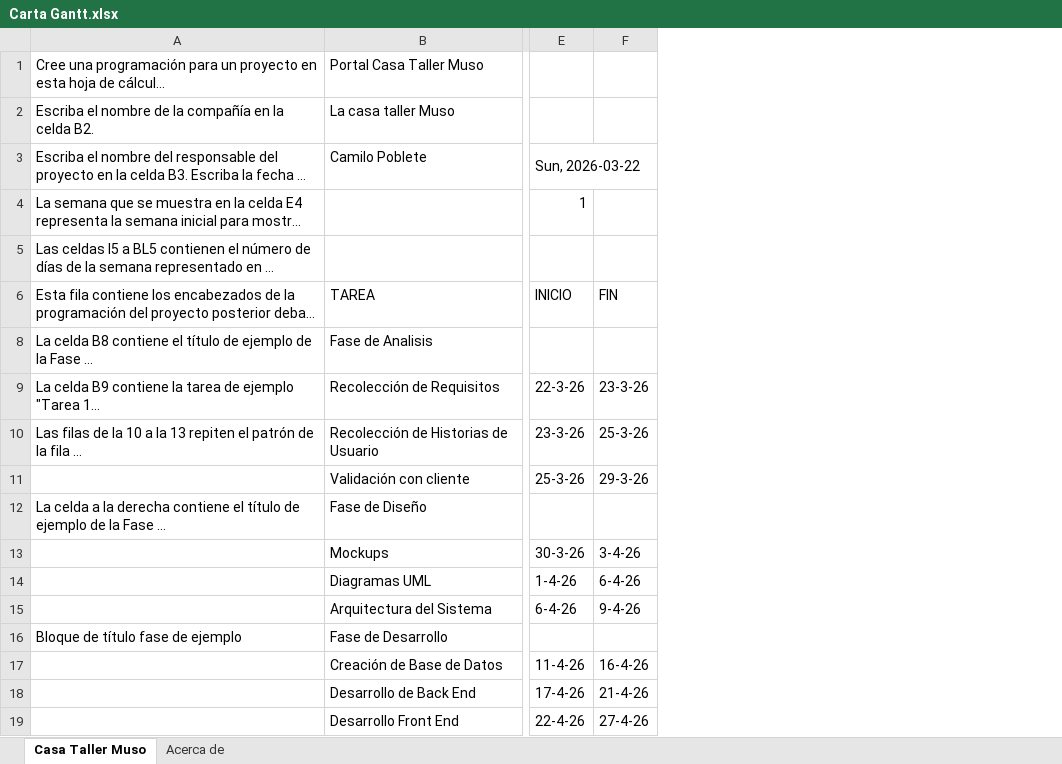
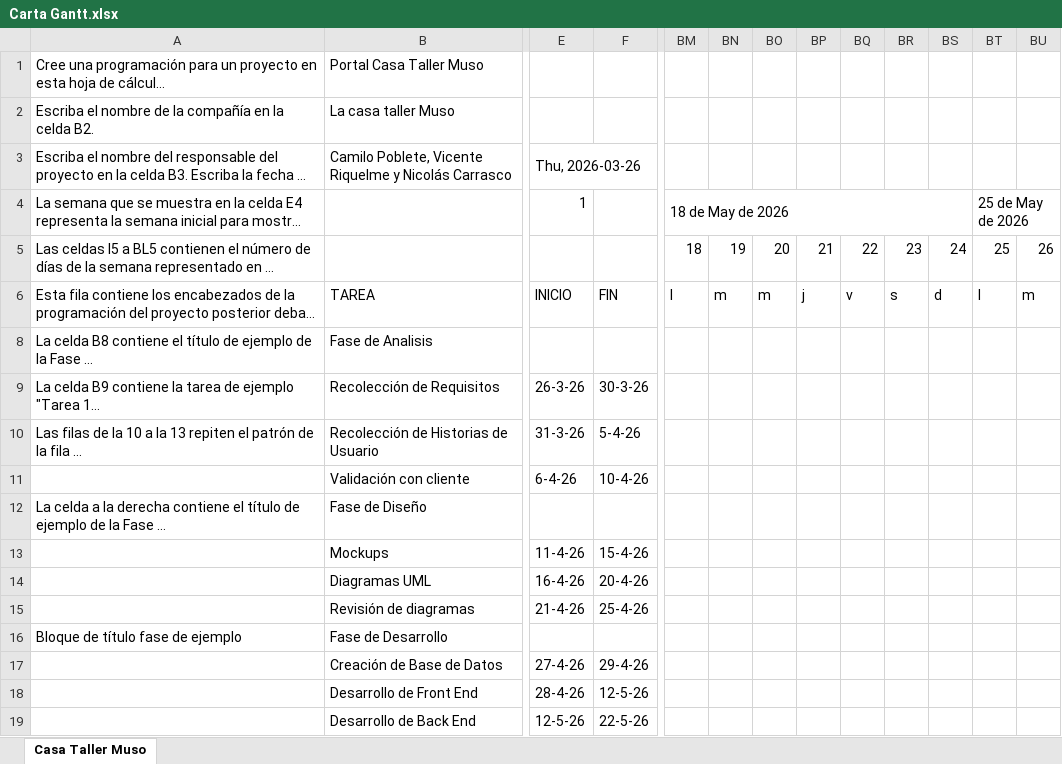
Before and after one commit to NicolasCarrasco7261/CasaTallerMuso, an Excel workbook: Documentación/Carta Gantt.xlsx, sheet Casa Taller Muso, drawn as a sheet; only a part is shown, gaps mark what is left out; long unchanged cells end in …; values as stored, in another font and other column widths than the file's, no cell formats; charts and pictures and conditional formats not drawn; removed rows and columns are numbered as before the commit, all else as after; rows hold the shown columns only; the diff covers the shown part only; the diff names each change by its address in the sheet, - before the commit and + after, or states it on an @@ line.

Commit message:
change requisitos-hu-gantt

```diff
--- a/Documentación/Carta Gantt.xlsx (sheet Casa Taller Muso)
+++ b/Documentación/Carta Gantt.xlsx (sheet Casa Taller Muso)
-sheet tab: Acerca de
-column F, rows 6-14: FIN |  | 23-3-26 | 25-3-26 | 29-3-26 |  | 3-4-26 | 6-4-26; rows 17-18: 16-4-26 | 21-4-26
+column F, rows 6-14: FIN |  | 30-3-26 | 5-4-26 | 10-4-26 |  | 15-4-26 | 20-4-26; row 17: 29-4-26; row 19: 22-5-26
+column BM, rows 4-6: 18 de May de 2026 | 18 | l
+column BN, rows 5-6: 19 | m
+column BO, rows 5-6: 20 | m
+column BP, rows 5-6: 21 | j
+column BQ, rows 5-6: 22 | v
+column BR, rows 5-6: 23 | s
+column BS, rows 5-6: 24 | d
+column BT, rows 4-6: 25 de May de 2026 | 25 | l
+column BU, rows 5-6: 26 | m
-B3: Camilo Poblete
+B3: Camilo Poblete, Vicente Riquelme y Nicolás Carrasco
-E3: Sun, 2026-03-22
+E3: Thu, 2026-03-26
-E9: 22-3-26
+E9: 26-3-26
-E10: 23-3-26
+E10: 31-3-26
-E11: 25-3-26
+E11: 6-4-26
-E13: 30-3-26
+E13: 11-4-26
-E14: 1-4-26
+E14: 16-4-26
-row 15:  | Arquitectura del Sistema | 6-4-26 | 9-4-26
+row 15:  | Revisión de diagramas | 21-4-26 | 25-4-26
-E17: 11-4-26
+E17: 27-4-26
+row 18:  | Desarrollo de Front End | 28-4-26 | 12-5-26
-E19: 17-4-26
+E19: 12-5-26
-row 19:  | Desarrollo Front End | 22-4-26 | 27-4-26
```
Also changed, not shown: 1 removed row, 19 added columns and 10 edited cells elsewhere in this sheet, cell formats, charts or pictures, 4 other files.
